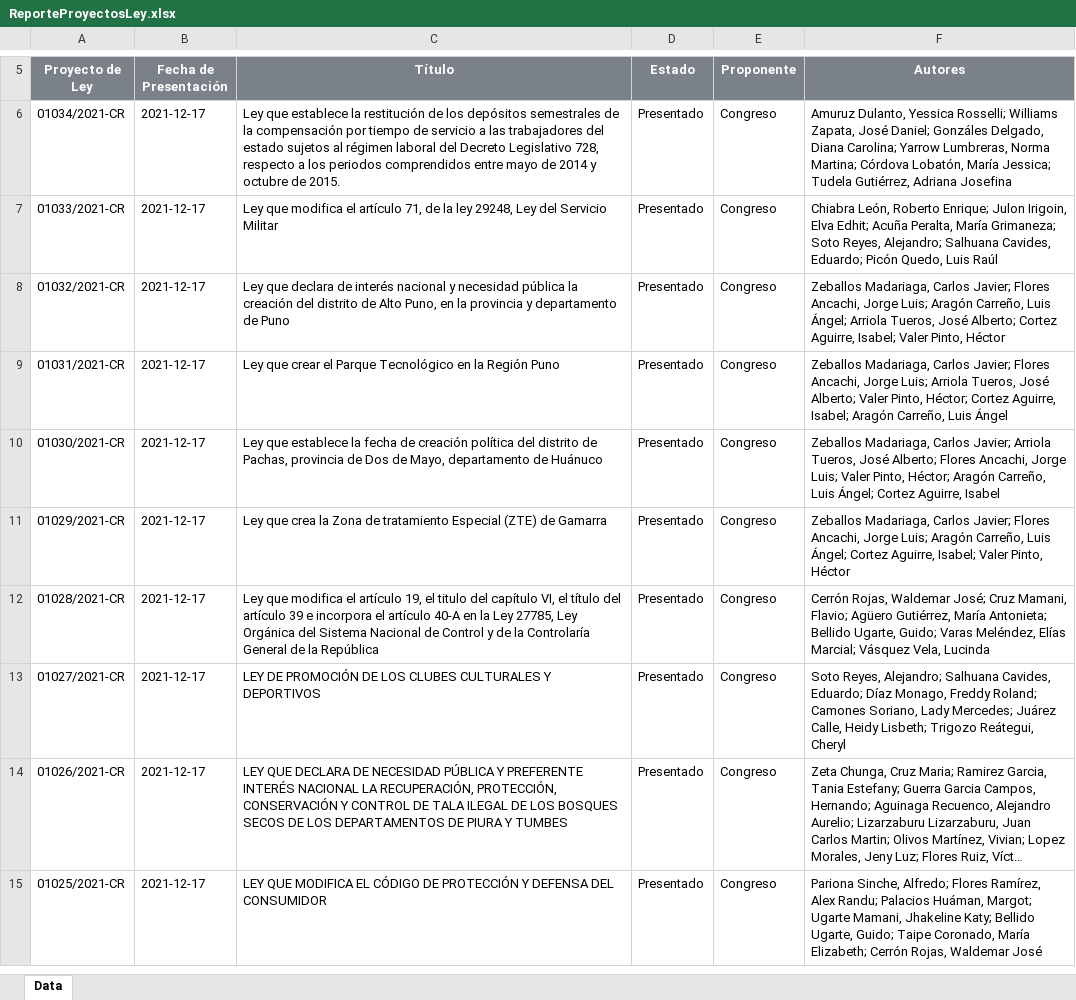
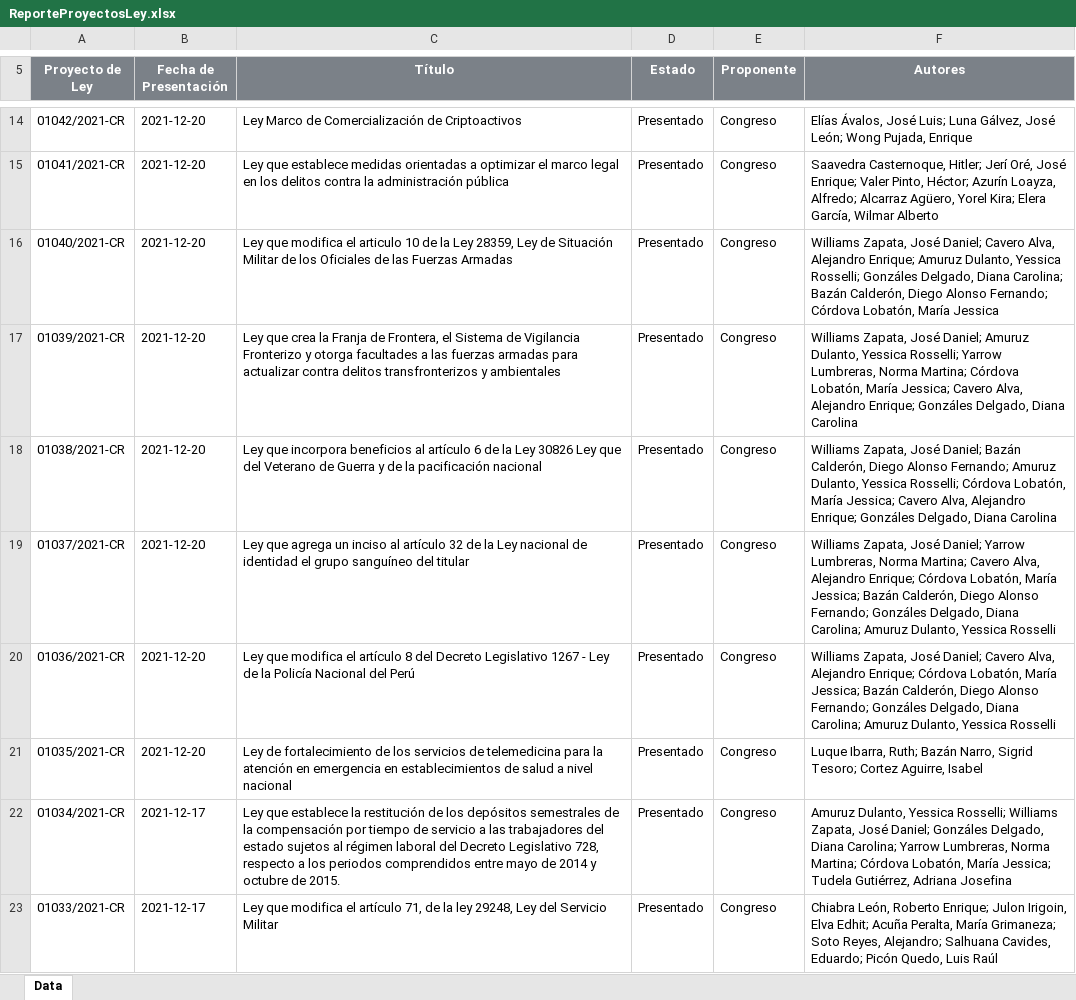
Before and after one commit to CesarAHN/congreso-peru-proyectos-de-ley, an Excel workbook: ReporteProyectosLey.xlsx, sheet Data, drawn as a sheet; only a part is shown, gaps mark what is left out; the shorter side is filled out with more unchanged rows; long unchanged cells end in …; values as stored, in another font and other column widths than the file's, no borders; charts and pictures not drawn; the diff covers the shown part only; the diff names each change by its address in the sheet, - before the commit and + after, or states it on an @@ line.

Commit message:
Fecha 22-12-2021

```diff
--- a/ReporteProyectosLey.xlsx (sheet Data)
+++ b/ReporteProyectosLey.xlsx (sheet Data)
+row 14: 01042/2021-CR | 2021-12-20 | Ley Marco de Comercialización de Criptoactivos | Presentado | Congreso | Elías Ávalos, José Luis; Luna Gálvez, José León; Wong Pujada, Enrique
+row 15: 01041/2021-CR | 2021-12-20 | Ley que establece medidas orientadas a optimizar el marco legal en los delitos contra la administración pública | Presentado | Congreso | Saavedra Casternoque, Hitler; Jerí Oré, José Enrique; Valer Pinto, Héctor; Azurín Loayza, Alfredo; Alcarraz Agüero, Yorel Kira; Elera García, Wilmar Alberto
+row 16: 01040/2021-CR | 2021-12-20 | Ley que modifica el articulo 10 de la Ley 28359, Ley de Situación Militar de los Oficiales de las Fuerzas Armadas | Presentado | Congreso | Williams Zapata, José Daniel; Cavero Alva, Alejandro Enrique; Amuruz Dulanto, Yessica Rosselli; Gonzáles Delgado, Diana Carolina; Bazán Calderón, Diego Alonso Fernando; Córdova Lobatón, María Jessica
+row 17: 01039/2021-CR | 2021-12-20 | Ley que crea la Franja de Frontera, el Sistema de Vigilancia Fronterizo y otorga facultades a las fuerzas armadas para actualizar contra delitos transfronterizos y ambientales | Presentado | Congreso | Williams Zapata, José Daniel; Amuruz Dulanto, Yessica Rosselli; Yarrow Lumbreras, Norma Martina; Córdova Lobatón, María Jessica; Cavero Alva, Alejandro Enrique; Gonzáles Delgado, Diana Carolina
+row 18: 01038/2021-CR | 2021-12-20 | Ley que incorpora beneficios al artículo 6 de la Ley 30826 Ley que del Veterano de Guerra y de la pacificación nacional | Presentado | Congreso | Williams Zapata, José Daniel; Bazán Calderón, Diego Alonso Fernando; Amuruz Dulanto, Yessica Rosselli; Córdova Lobatón, María Jessica; Cavero Alva, Alejandro Enrique; Gonzáles Delgado, Diana Carolina
+row 19: 01037/2021-CR | 2021-12-20 | Ley que agrega un inciso al artículo 32 de la Ley nacional de identidad el grupo sanguíneo del titular | Presentado | Congreso | Williams Zapata, José Daniel; Yarrow Lumbreras, Norma Martina; Cavero Alva, Alejandro Enrique; Córdova Lobatón, María Jessica; Bazán Calderón, Diego Alonso Fernando; Gonzáles Delgado, Diana Carolina; Amuruz Dulanto, Yessica Rosselli
+row 20: 01036/2021-CR | 2021-12-20 | Ley que modifica el artículo 8 del Decreto Legislativo 1267 - Ley de la Policía Nacional del Perú | Presentado | Congreso | Williams Zapata, José Daniel; Cavero Alva, Alejandro Enrique; Córdova Lobatón, María Jessica; Bazán Calderón, Diego Alonso Fernando; Gonzáles Delgado, Diana Carolina; Amuruz Dulanto, Yessica Rosselli
+row 21: 01035/2021-CR | 2021-12-20 | Ley de fortalecimiento de los servicios de telemedicina para la atención en emergencia en establecimientos de salud a nivel nacional | Presentado | Congreso | Luque Ibarra, Ruth; Bazán Narro, Sigrid Tesoro; Cortez Aguirre, Isabel
```
Also changed, not shown: 8 added rows and 30 edited cells elsewhere in this sheet, 16 other files.
